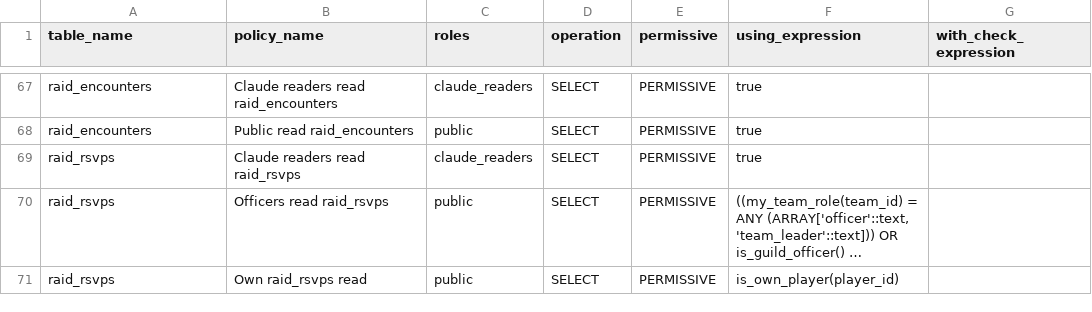
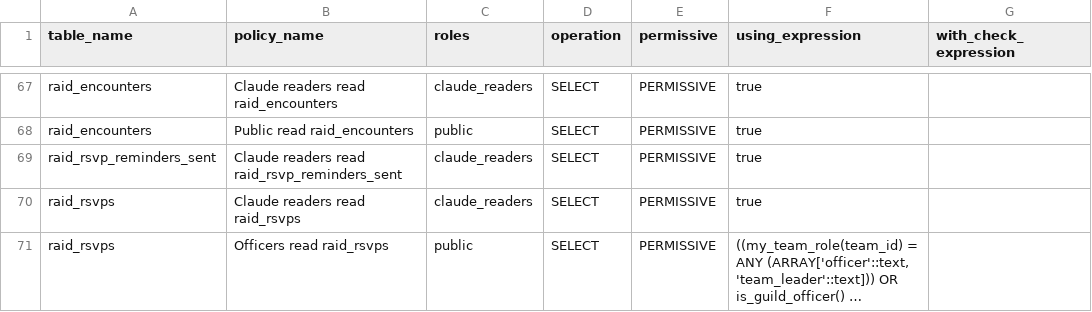
Before and after one commit to katogaming88/Phoenix-Roster, a CSV file: docs/rls_policies.csv, drawn as a sheet; only a part is shown, gaps mark what is left out; the shorter side is filled out with more unchanged rows; long unchanged cells end in …; the diff names each change by its address in the sheet, - before the commit and + after, or states it on an @@ line.

```diff
--- a/docs/rls_policies.csv
+++ b/docs/rls_policies.csv
+row 69: raid_rsvp_reminders_sent | Claude readers read raid_rsvp_reminders_sent | claude_readers | SELECT | PERMISSIVE | true
```
Also changed, not shown: 23 other files.
